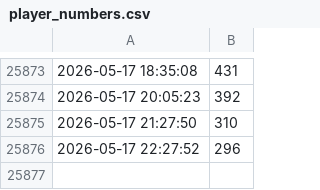
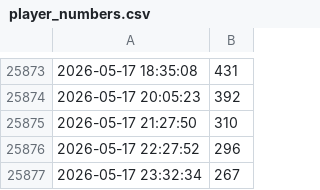
Before and after one commit to CAS-ual-TY/happy_austrian_fathers_day, a CSV file: player_numbers.csv, drawn as a sheet; only a part is shown, gaps mark what is left out.

```diff
--- a/player_numbers.csv
+++ b/player_numbers.csv
@@ -25876 +25876,2 @@
 2026-05-17 22:27:52,296
+2026-05-17 23:32:34,267
```
